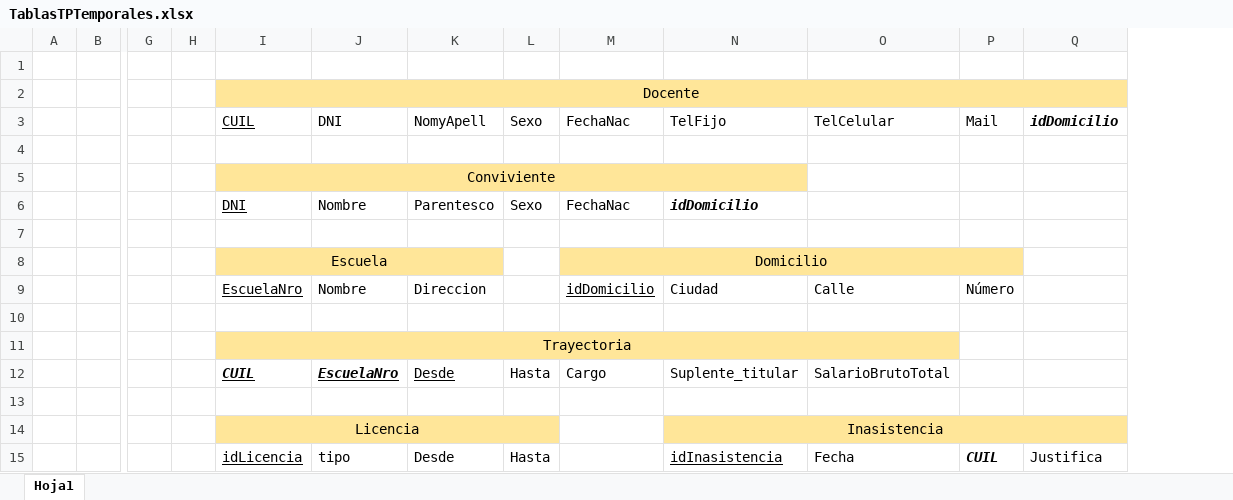
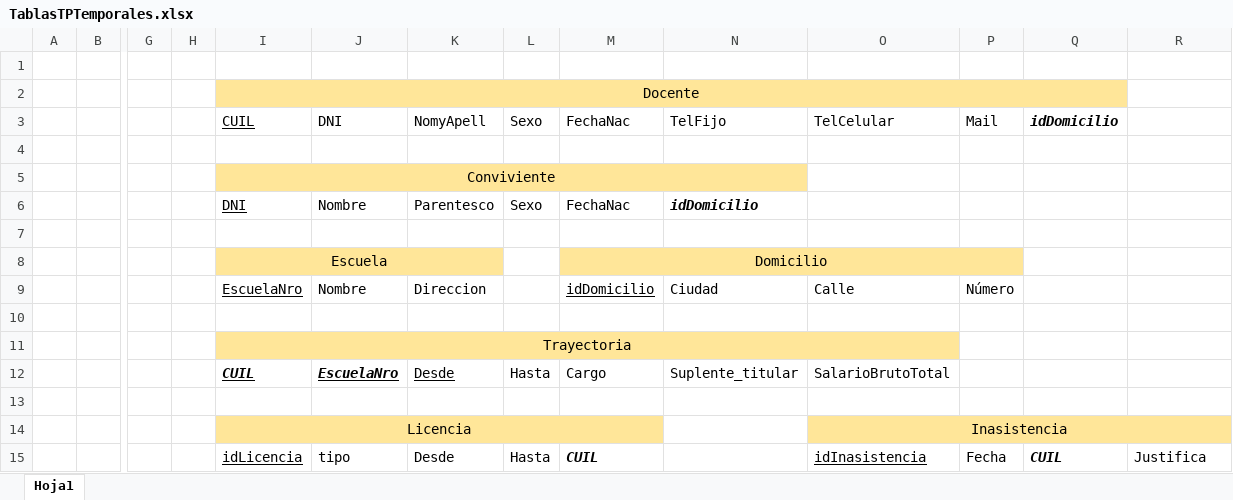
Before and after one commit to Peblo423/Facultad, an Excel workbook: 2024/Bases de Datos Avanzadas/Bases de Datos Temporales/TP/TablasTPTemporales.xlsx, sheet Hoja1, drawn as a sheet; only a part is shown, gaps mark what is left out; values as stored, in another font and other column widths than the file's, no borders; charts and pictures not drawn; removed rows and columns are numbered as before the commit, all else as after; rows hold the shown columns only; the diff names each change by its address in the sheet, - before the commit and + after, or states it on an @@ line.

Commit message:
Listo 1_d pero cambios elementales en las bases del trabajo

```diff
--- a/2024/Bases de Datos Avanzadas/Bases de Datos Temporales/TP/TablasTPTemporales.xlsx (sheet Hoja1)
+++ b/2024/Bases de Datos Avanzadas/Bases de Datos Temporales/TP/TablasTPTemporales.xlsx (sheet Hoja1)
+column Q, row 3: idDomicilio; row 15: CUIL
-I2:Q2 merged
+I2:Q2 merged
-R2 fill: #FFE699
+R2 fill: none
-R3: idDomicilio
+R3: (empty)
-row 14:  |  |  |  | Licencia |  |  |  |  | Inasistencia
+row 14:  |  |  |  | Licencia |  |  |  |  |  | Inasistencia
-M15: (empty)
+M15: CUIL
-N15: idInasistencia
+N15: (empty)
-O15: Fecha
+O15: idInasistencia
-O15 underline: off
+O15 underline: on
-P15: CUIL
+P15: Fecha
@@ P15 bold: on → off, italic: on → off @@
```
Also changed, not shown: 3 other files.
